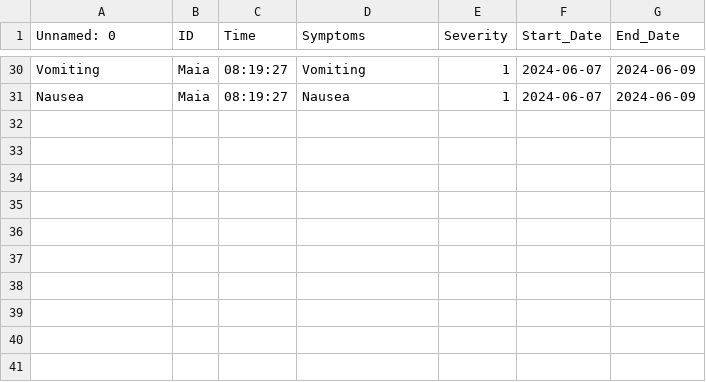
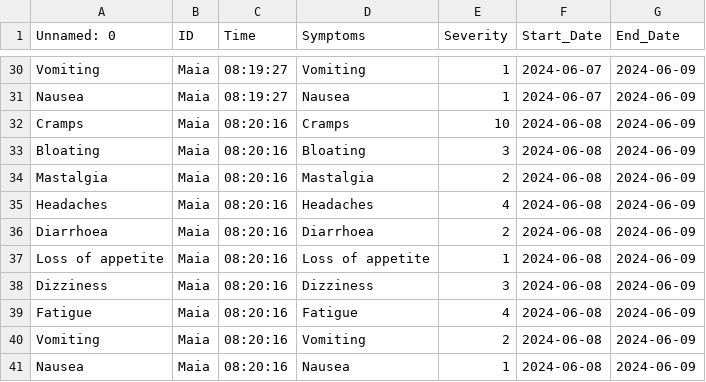
Before and after one commit to HolmanGreat/PeriodIQ, a CSV file: Polka/symptoms.csv, drawn as a sheet; only a part is shown, gaps mark what is left out; the diff names each change by its address in the sheet, - before the commit and + after, or states it on an @@ line.

Commit message:
Updating file with new data

```diff
--- a/Polka/symptoms.csv
+++ b/Polka/symptoms.csv
+row 32: Cramps | Maia | 08:20:16 | Cramps | 10 | 2024-06-08 | 2024-06-09
+row 33: Bloating | Maia | 08:20:16 | Bloating | 3 | 2024-06-08 | 2024-06-09
+row 34: Mastalgia | Maia | 08:20:16 | Mastalgia | 2 | 2024-06-08 | 2024-06-09
+row 35: Headaches | Maia | 08:20:16 | Headaches | 4 | 2024-06-08 | 2024-06-09
+row 36: Diarrhoea | Maia | 08:20:16 | Diarrhoea | 2 | 2024-06-08 | 2024-06-09
+row 37: Loss of appetite | Maia | 08:20:16 | Loss of appetite | 1 | 2024-06-08 | 2024-06-09
+row 38: Dizziness | Maia | 08:20:16 | Dizziness | 3 | 2024-06-08 | 2024-06-09
+row 39: Fatigue | Maia | 08:20:16 | Fatigue | 4 | 2024-06-08 | 2024-06-09
+row 40: Vomiting | Maia | 08:20:16 | Vomiting | 2 | 2024-06-08 | 2024-06-09
+row 41: Nausea | Maia | 08:20:16 | Nausea | 1 | 2024-06-08 | 2024-06-09
```
